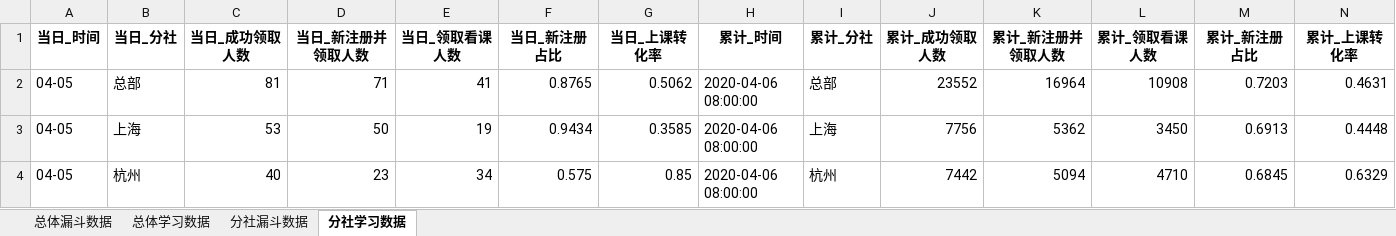
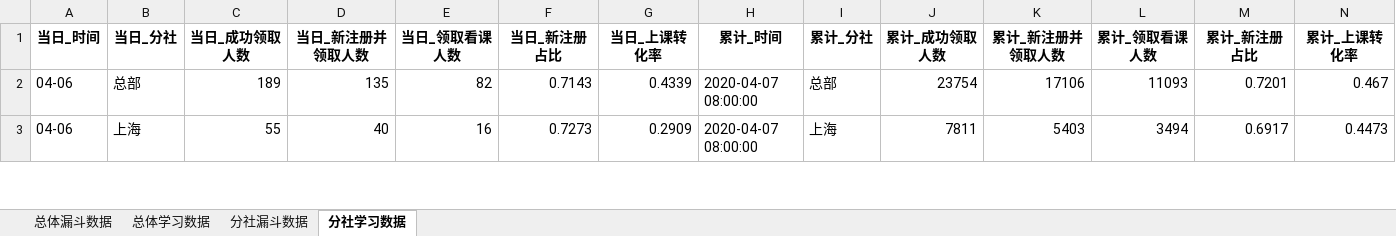
Before and after one commit to BestJoker/pandasDemo, an Excel workbook: data/日报汇总数据.xlsx, sheet 分社学习数据, drawn as a sheet; only a part is shown; values as stored, in another font and other column widths than the file's, no borders; removed rows and columns are numbered as before the commit, all else as after; the diff covers the shown part only; the diff names each change by its address in the sheet, - before the commit and + after, or states it on an @@ line.

```diff
--- a/data/日报汇总数据.xlsx (sheet 分社学习数据)
+++ b/data/日报汇总数据.xlsx (sheet 分社学习数据)
-A2:A3 (当日_时间): 04-05
+A2:A3 (当日_时间): 04-06
-C2 (当日_成功领取人数): 81
+C2 (当日_成功领取人数): 189
-D2 (当日_新注册并领取人数): 71
+D2 (当日_新注册并领取人数): 135
-E2 (当日_领取看课人数): 41
+E2 (当日_领取看课人数): 82
-F2 (当日_新注册占比): 0.8765
+F2 (当日_新注册占比): 0.7143
-G2 (当日_上课转化率): 0.5062
+G2 (当日_上课转化率): 0.4339
-H2:H3 (累计_时间): 2020-04-06 08:00:00
+H2:H3 (累计_时间): 2020-04-07 08:00:00
-J2 (累计_成功领取人数): 23552
+J2 (累计_成功领取人数): 23754
-K2 (累计_新注册并领取人数): 16964
+K2 (累计_新注册并领取人数): 17106
-L2 (累计_领取看课人数): 10908
+L2 (累计_领取看课人数): 11093
-M2 (累计_新注册占比): 0.7203
+M2 (累计_新注册占比): 0.7201
-N2 (累计_上课转化率): 0.4631
+N2 (累计_上课转化率): 0.467
-C3 (当日_成功领取人数): 53
+C3 (当日_成功领取人数): 55
-D3 (当日_新注册并领取人数): 50
+D3 (当日_新注册并领取人数): 40
-E3 (当日_领取看课人数): 19
+E3 (当日_领取看课人数): 16
-F3 (当日_新注册占比): 0.9434
+F3 (当日_新注册占比): 0.7273
-G3 (当日_上课转化率): 0.3585
+G3 (当日_上课转化率): 0.2909
-J3 (累计_成功领取人数): 7756
+J3 (累计_成功领取人数): 7811
-K3 (累计_新注册并领取人数): 5362
+K3 (累计_新注册并领取人数): 5403
-L3 (累计_领取看课人数): 3450
+L3 (累计_领取看课人数): 3494
-M3 (累计_新注册占比): 0.6913
+M3 (累计_新注册占比): 0.6917
-N3 (累计_上课转化率): 0.4448
+N3 (累计_上课转化率): 0.4473
-row 4: 04-05 | 杭州 | 40 | 23 | 34 | 0.575 | 0.85 | 2020-04-06 08:00:00 | 杭州 | 7442 | 5094 | 4710 | 0.6845 | 0.6329
```
Also changed, not shown: 15 added rows, 14 removed rows and 87 edited cells elsewhere in this sheet, sheet 分社漏斗数据, sheet 总体漏斗数据, sheet 总体学习数据, data/学习数据.xlsx, data/漏斗数据.xlsx, 2 other files.
